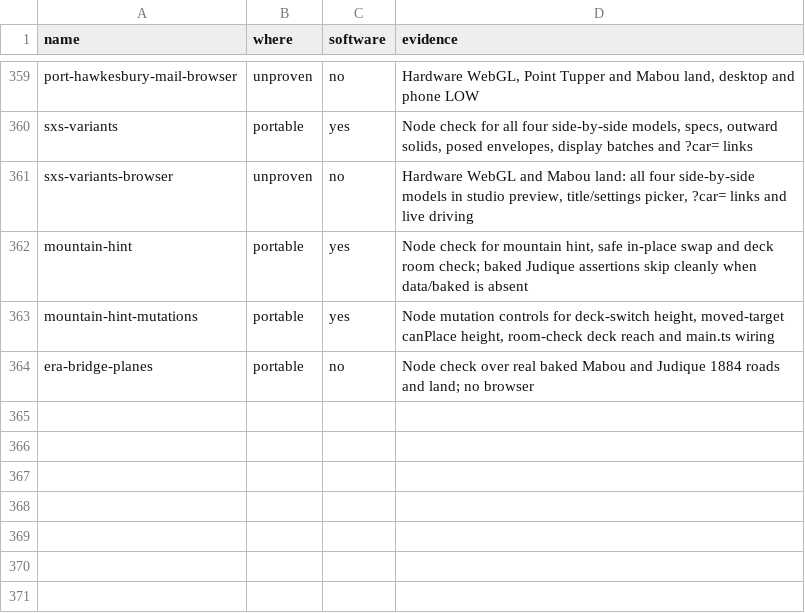
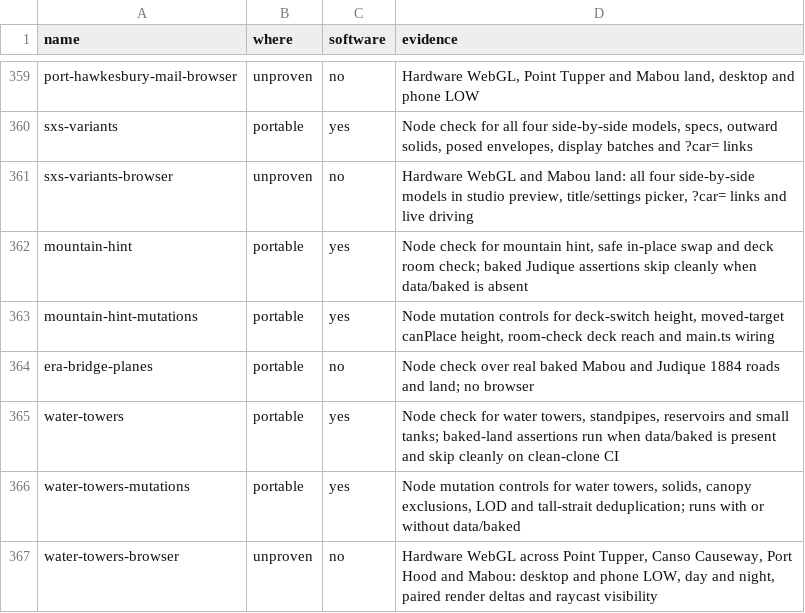
Before and after one commit to dfakkeldy/just-drive, a TSV file: tools/checks-hosts.tsv, drawn as a sheet; only a part is shown, gaps mark what is left out.

```diff
--- a/tools/checks-hosts.tsv
+++ b/tools/checks-hosts.tsv
@@ -364 +364,4 @@ mountain-hint-mutations	portable	yes	Node mutation controls for deck-switch heig
 era-bridge-planes	portable	no	Node check over real baked Mabou and Judique 1884 roads and land; no browser
+water-towers	portable	yes	Node check for water towers, standpipes, reservoirs and small tanks; baked-land assertions run when data/baked is present and skip cleanly on clean-clone CI
+water-towers-mutations	portable	yes	Node mutation controls for water towers, solids, canopy exclusions, LOD and tall-strait deduplication; runs with or without data/baked
+water-towers-browser	unproven	no	Hardware WebGL across Point Tupper, Canso Causeway, Port Hood and Mabou: desktop and phone LOW, day and night, paired render deltas and raycast visibility
```
Also changed, not shown: tools/checks.tsv, 21 other files.
